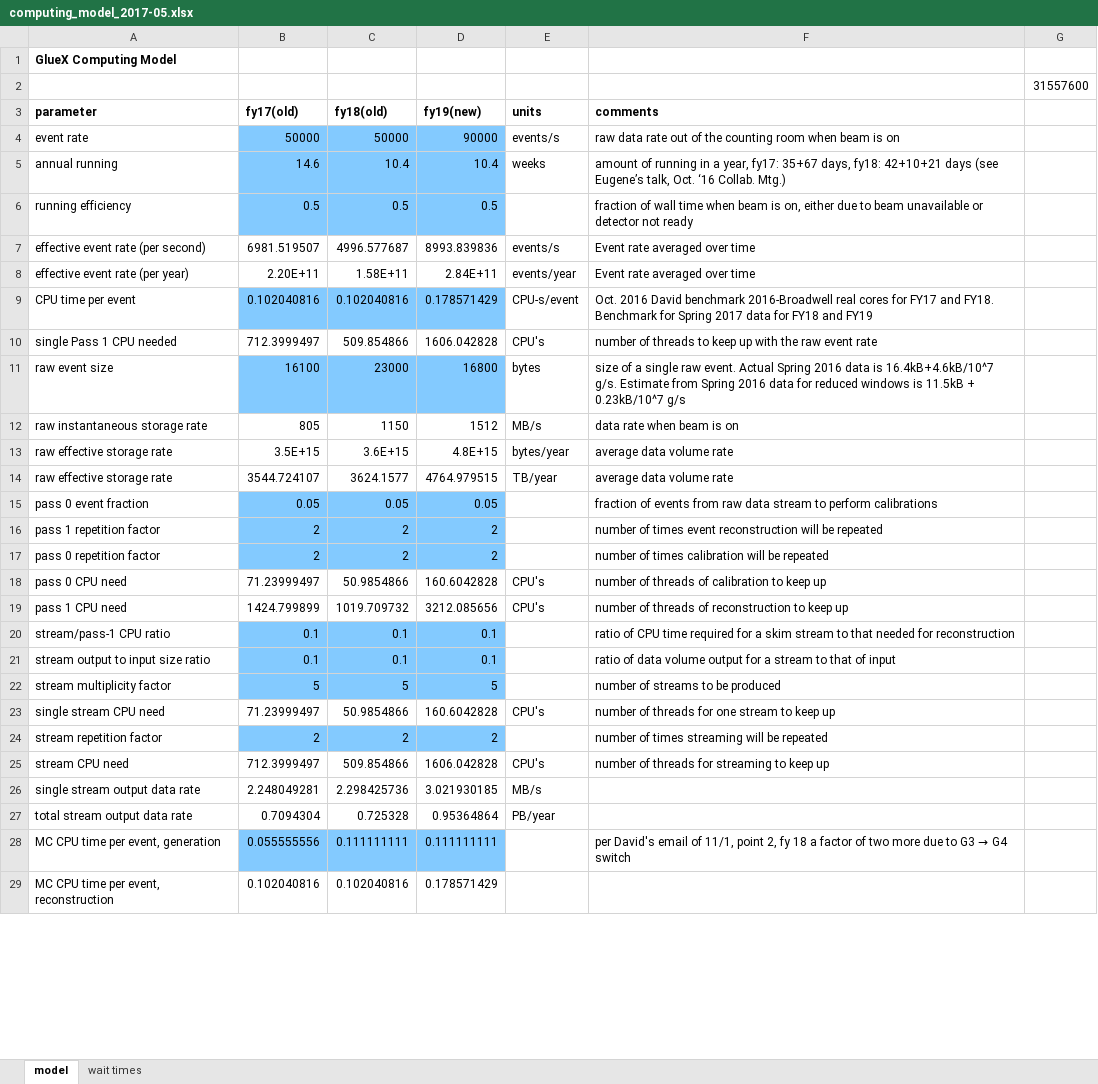
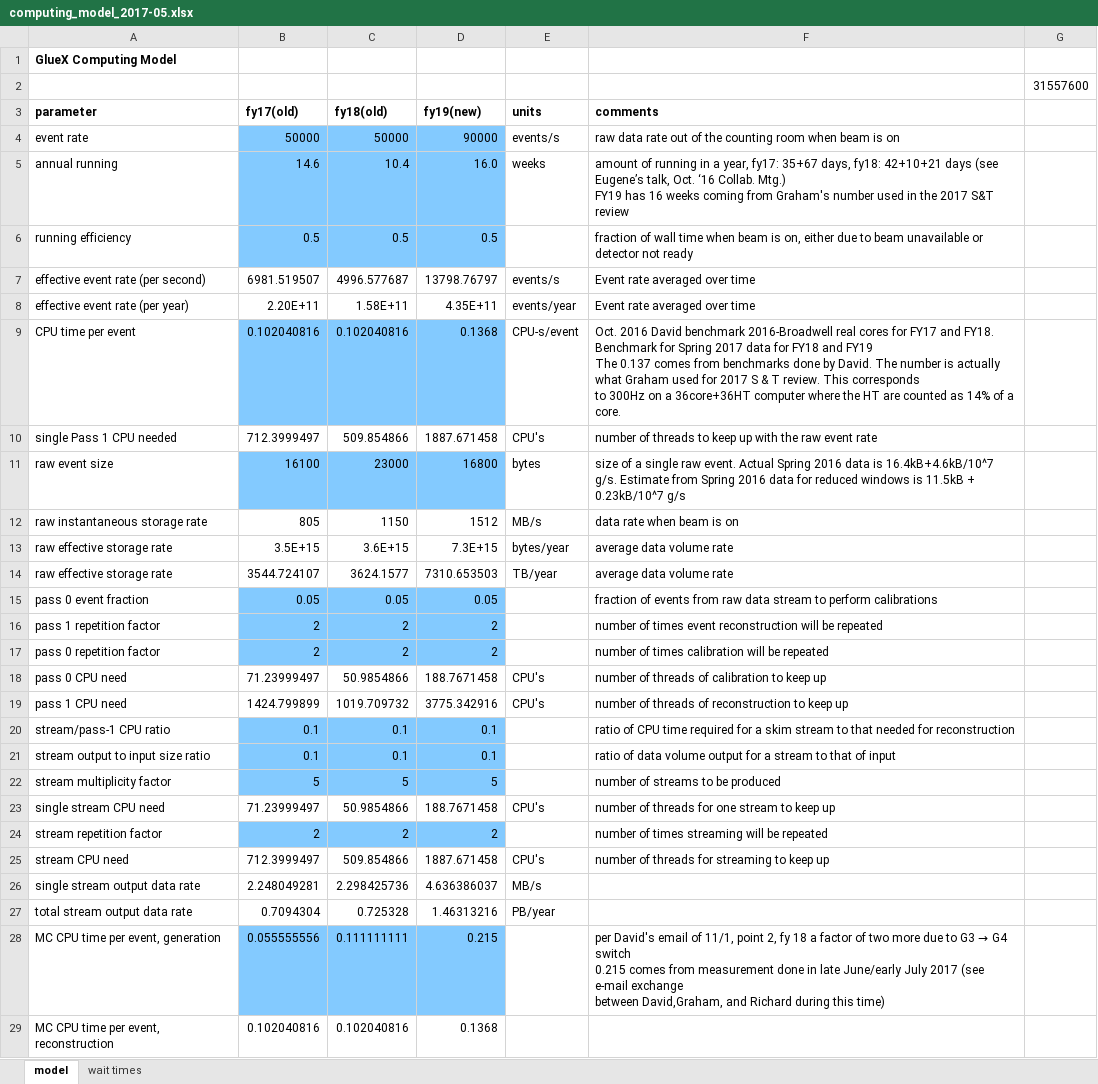
Before and after one commit to JeffersonLab/hd_utilities, an Excel workbook: computing_model_2017-05.xlsx, sheet model, drawn as a sheet; only a part is shown; values as stored, in another font and other column widths than the file's, no borders; ↵ is a line break in a cell; the diff covers the shown part only; the diff names each change by its address in the sheet, - before the commit and + after, or states it on an @@ line.

Commit message:
Updated running time to 16 weeks. Changed time to process one event to 136ms. Changed time to simulated one event to 215 ms. These numbers are what were shown at the 2017 S&T review by Graham.

```diff
--- a/computing_model_2017-05.xlsx (sheet model)
+++ b/computing_model_2017-05.xlsx (sheet model)
-D5 (fy19(new)): 10.4
+D5 (fy19(new)): 16.0
-F5 (comments): …Collab. Mtg.)
+F5 (comments): …Collab. Mtg.) ↵ FY19 has 16 weeks coming from Graham's number used in the 2017 S&T review
-D7 (fy19(new)): 8993.839836
+D7 (fy19(new)): 13798.76797
-D8 (fy19(new)): 2.84E+11
+D8 (fy19(new)): 4.35E+11
-D9 (fy19(new)): 0.178571429
+D9 (fy19(new)): 0.1368
-F9 (comments): …and FY19
+F9 (comments): …and FY19 ↵ The 0.137 comes from benchmarks done by David. The number is actually what Graham used for 2017 S & T review. This corresponds ↵ to 300Hz on a 36core+36HT computer where the HT are counted as 14% of a core.
-D10 (fy19(new)): 1606.042828
+D10 (fy19(new)): 1887.671458
-D13 (fy19(new)): 4.8E+15
+D13 (fy19(new)): 7.3E+15
-D14 (fy19(new)): 4764.979515
+D14 (fy19(new)): 7310.653503
-D18 (fy19(new)): 160.6042828
+D18 (fy19(new)): 188.7671458
-D19 (fy19(new)): 3212.085656
+D19 (fy19(new)): 3775.342916
-D23 (fy19(new)): 160.6042828
+D23 (fy19(new)): 188.7671458
-D25 (fy19(new)): 1606.042828
+D25 (fy19(new)): 1887.671458
-D26 (fy19(new)): 3.021930185
+D26 (fy19(new)): 4.636386037
-D27 (fy19(new)): 0.95364864
+D27 (fy19(new)): 1.46313216
-D28 (fy19(new)): 0.111111111
+D28 (fy19(new)): 0.215
-F28 (comments): …G4 switch
+F28 (comments): …G4 switch ↵ 0.215 comes from measurement done in late June/early July 2017 (see e-mail exchange ↵ between David,Graham, and Richard during this time)
-D29 (fy19(new)): 0.178571429
+D29 (fy19(new)): 0.1368
```
Also changed, not shown: 23 edited cells elsewhere in this sheet.
